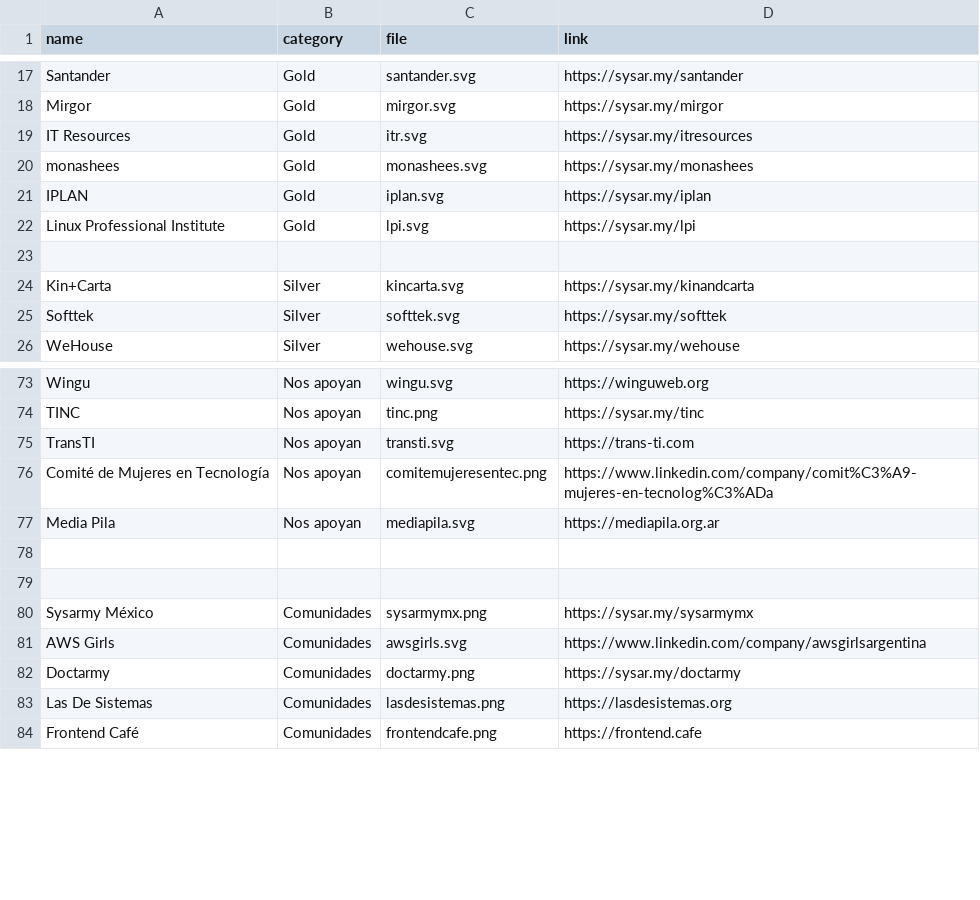
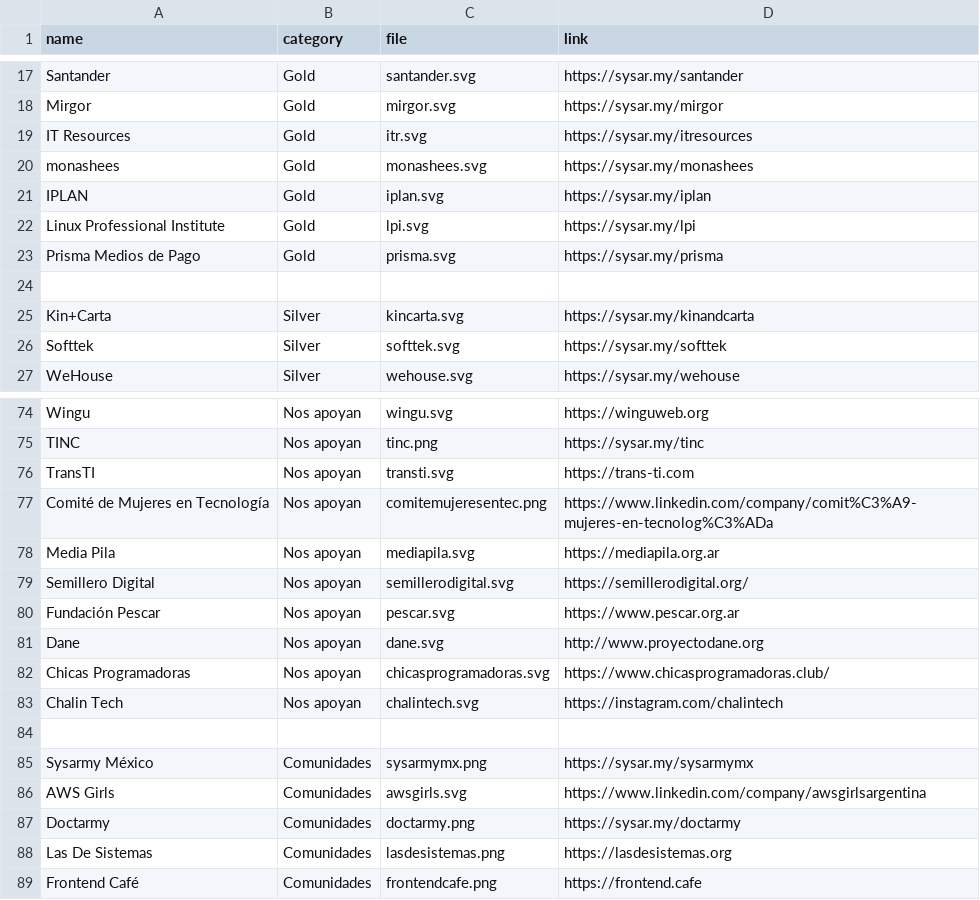
Before and after one commit to sysarmy/2023.nerdear.la, a CSV file: datasets/sponsors.csv, drawn as a sheet; only a part is shown, gaps mark what is left out.

```diff
--- a/datasets/sponsors.csv
+++ b/datasets/sponsors.csv
@@ -22,2 +22,3 @@ IPLAN,Gold,iplan.svg,https://sysar.my/iplan
 Linux Professional Institute,Gold,lpi.svg,https://sysar.my/lpi
+Prisma Medios de Pago,Gold,prisma.svg,https://sysar.my/prisma
 
@@ -77,3 +78,7 @@ Comité de Mujeres en Tecnología,Nos apoyan,comitemujeresentec.png,https://www.
 Media Pila,Nos apoyan,mediapila.svg,https://mediapila.org.ar
-
+Semillero Digital,Nos apoyan,semillerodigital.svg,https://semillerodigital.org/
+Fundación Pescar,Nos apoyan,pescar.svg,https://www.pescar.org.ar
+Dane,Nos apoyan,dane.svg,http://www.proyectodane.org
+Chicas Programadoras,Nos apoyan,chicasprogramadoras.svg,https://www.chicasprogramadoras.club/
+Chalin Tech,Nos apoyan,chalintech.svg,https://instagram.com/chalintech
 
```
Also changed, not shown: 8 other files.
